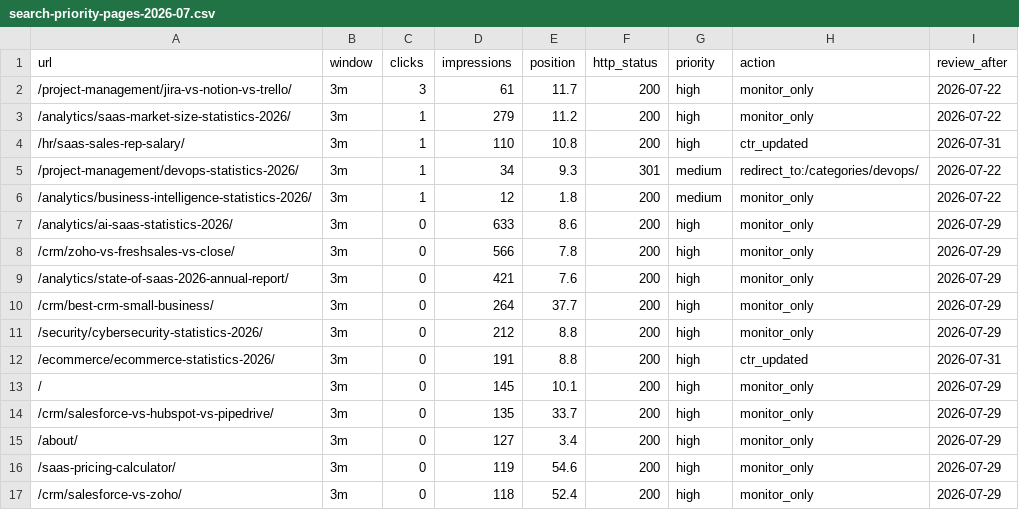
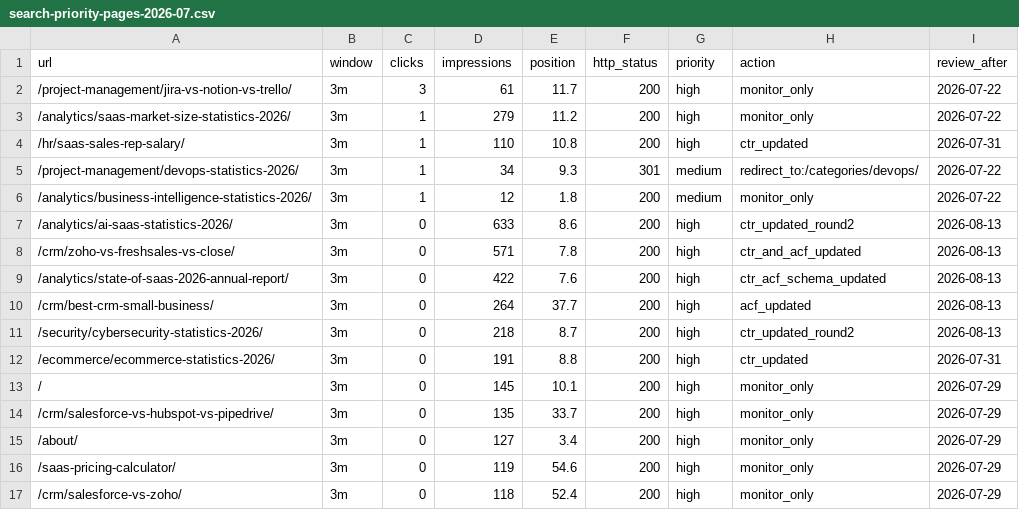
Before and after one commit to Kannanyyd/saasstatshub, a CSV file: docs/seo/search-priority-pages-2026-07.csv, drawn as a sheet; only a part is shown.

```diff
--- a/docs/seo/search-priority-pages-2026-07.csv
+++ b/docs/seo/search-priority-pages-2026-07.csv
@@ -6,7 +6,7 @@ url,window,clicks,impressions,position,http_status,priority,action,review_after
 /analytics/business-intelligence-statistics-2026/,3m,1,12,1.8,200,medium,monitor_only,2026-07-22
-/analytics/ai-saas-statistics-2026/,3m,0,633,8.6,200,high,monitor_only,2026-07-29
-/crm/zoho-vs-freshsales-vs-close/,3m,0,566,7.8,200,high,monitor_only,2026-07-29
-/analytics/state-of-saas-2026-annual-report/,3m,0,421,7.6,200,high,monitor_only,2026-07-29
-/crm/best-crm-small-business/,3m,0,264,37.7,200,high,monitor_only,2026-07-29
-/security/cybersecurity-statistics-2026/,3m,0,212,8.8,200,high,monitor_only,2026-07-29
+/analytics/ai-saas-statistics-2026/,3m,0,633,8.6,200,high,ctr_updated_round2,2026-08-13
+/crm/zoho-vs-freshsales-vs-close/,3m,0,571,7.8,200,high,ctr_and_acf_updated,2026-08-13
+/analytics/state-of-saas-2026-annual-report/,3m,0,422,7.6,200,high,ctr_acf_schema_updated,2026-08-13
+/crm/best-crm-small-business/,3m,0,264,37.7,200,high,acf_updated,2026-08-13
+/security/cybersecurity-statistics-2026/,3m,0,218,8.7,200,high,ctr_updated_round2,2026-08-13
 /ecommerce/ecommerce-statistics-2026/,3m,0,191,8.8,200,high,ctr_updated,2026-07-31
```
Also changed, not shown: public/research-catalog.csv, 6 other files.
